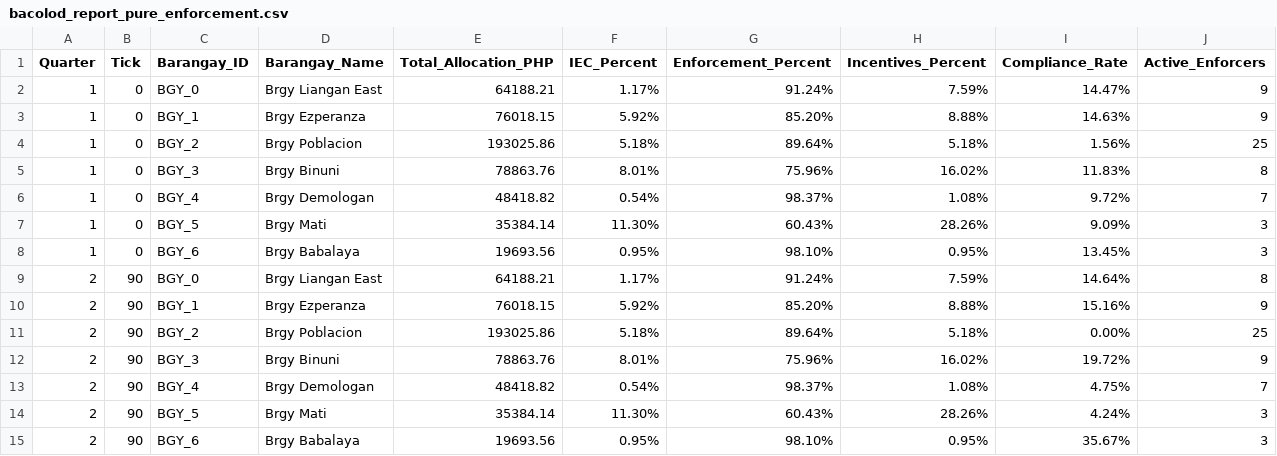
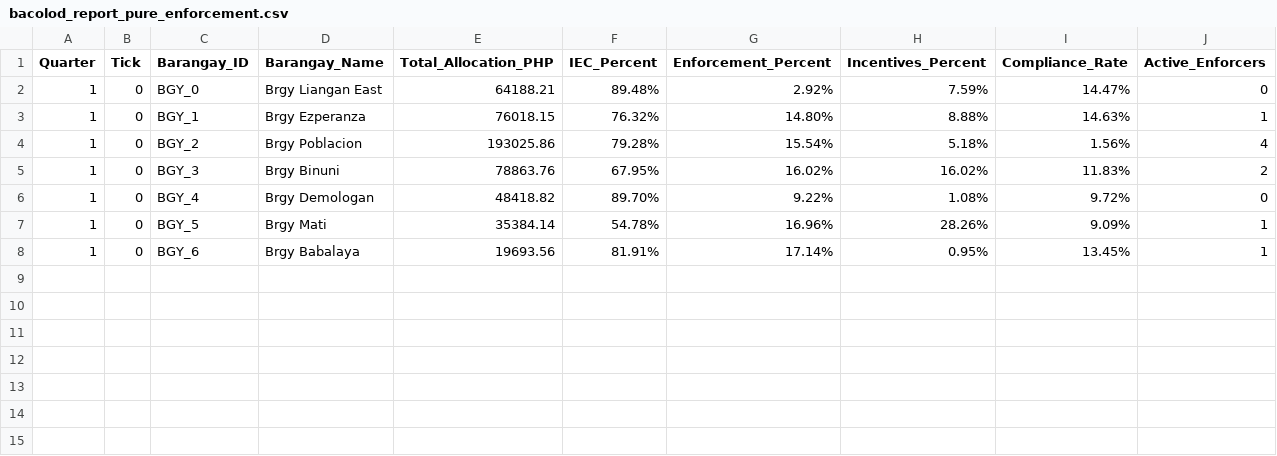
Before and after one commit to KINGSTING/THESIS_ABMxDRL, a CSV file: results/bacolod_report_pure_enforcement.csv, drawn as a sheet.

```diff
--- a/results/bacolod_report_pure_enforcement.csv
+++ b/results/bacolod_report_pure_enforcement.csv
@@ -1,15 +1,8 @@
 Quarter,Tick,Barangay_ID,Barangay_Name,Total_Allocation_PHP,IEC_Percent,Enforcement_Percent,Incentives_Percent,Compliance_Rate,Active_Enforcers
-1,0,BGY_0,Brgy Liangan East,64188.21,1.17%,91.24%,7.59%,14.47%,9
-1,0,BGY_1,Brgy Ezperanza,76018.15,5.92%,85.20%,8.88%,14.63%,9
-1,0,BGY_2,Brgy Poblacion,193025.86,5.18%,89.64%,5.18%,1.56%,25
-1,0,BGY_3,Brgy Binuni,78863.76,8.01%,75.96%,16.02%,11.83%,8
-1,0,BGY_4,Brgy Demologan,48418.82,0.54%,98.37%,1.08%,9.72%,7
-1,0,BGY_5,Brgy Mati,35384.14,11.30%,60.43%,28.26%,9.09%,3
-1,0,BGY_6,Brgy Babalaya,19693.56,0.95%,98.10%,0.95%,13.45%,3
-2,90,BGY_0,Brgy Liangan East,64188.21,1.17%,91.24%,7.59%,14.64%,8
-2,90,BGY_1,Brgy Ezperanza,76018.15,5.92%,85.20%,8.88%,15.16%,9
-2,90,BGY_2,Brgy Poblacion,193025.86,5.18%,89.64%,5.18%,0.00%,25
-2,90,BGY_3,Brgy Binuni,78863.76,8.01%,75.96%,16.02%,19.72%,9
-2,90,BGY_4,Brgy Demologan,48418.82,0.54%,98.37%,1.08%,4.75%,7
-2,90,BGY_5,Brgy Mati,35384.14,11.30%,60.43%,28.26%,4.24%,3
-2,90,BGY_6,Brgy Babalaya,19693.56,0.95%,98.10%,0.95%,35.67%,3
+1,0,BGY_0,Brgy Liangan East,64188.21,89.48%,2.92%,7.59%,14.47%,0
+1,0,BGY_1,Brgy Ezperanza,76018.15,76.32%,14.80%,8.88%,14.63%,1
+1,0,BGY_2,Brgy Poblacion,193025.86,79.28%,15.54%,5.18%,1.56%,4
+1,0,BGY_3,Brgy Binuni,78863.76,67.95%,16.02%,16.02%,11.83%,2
+1,0,BGY_4,Brgy Demologan,48418.82,89.70%,9.22%,1.08%,9.72%,0
+1,0,BGY_5,Brgy Mati,35384.14,54.78%,16.96%,28.26%,9.09%,1
+1,0,BGY_6,Brgy Babalaya,19693.56,81.91%,17.14%,0.95%,13.45%,1
```
Also changed, not shown: results/bacolod_report_ai.csv, results/bacolod_report_ppo.csv, 18 other files.
